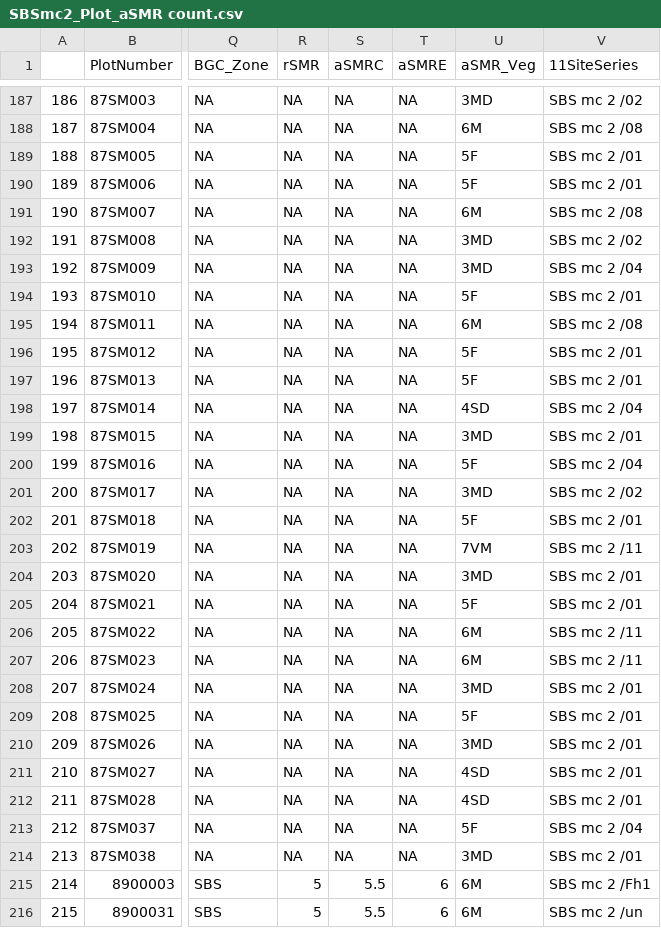
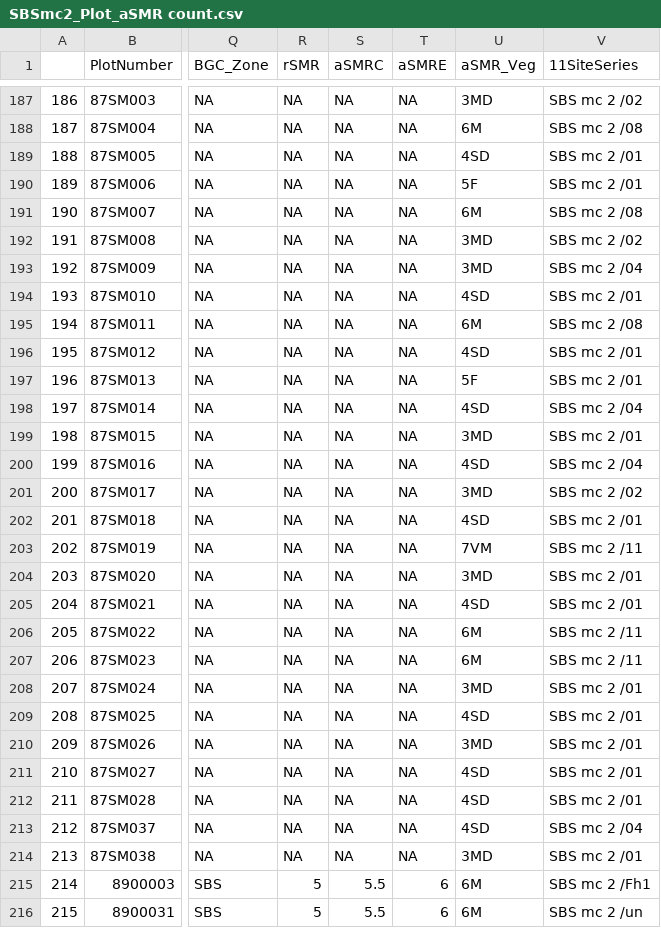
Before and after one commit to FLNRO-Smithers-Research/aSMR-x-rSMR, a CSV file: SBSmc2_Plot_aSMR count.csv, drawn as a sheet; only a part is shown, gaps mark what is left out; the diff covers the shown part only; the diff names each change by its address in the sheet, - before the commit and + after, or states it on an @@ line.

```diff
--- a/SBSmc2_Plot_aSMR count.csv
+++ b/SBSmc2_Plot_aSMR count.csv
-U189 (aSMR_Veg): 5F
+U189 (aSMR_Veg): 4SD
-U194 (aSMR_Veg): 5F
+U194 (aSMR_Veg): 4SD
-U196 (aSMR_Veg): 5F
+U196 (aSMR_Veg): 4SD
-U200 (aSMR_Veg): 5F
+U200 (aSMR_Veg): 4SD
-U202 (aSMR_Veg): 5F
+U202 (aSMR_Veg): 4SD
-U205 (aSMR_Veg): 5F
+U205 (aSMR_Veg): 4SD
-U209 (aSMR_Veg): 5F
+U209 (aSMR_Veg): 4SD
-U213 (aSMR_Veg): 5F
+U213 (aSMR_Veg): 4SD
```
Also changed, not shown: 55 edited cells elsewhere in this file, ICHxw_Plot_aSMR count.csv, ICHxw_SiteSeries_aSMR count.csv, 10 other files.
